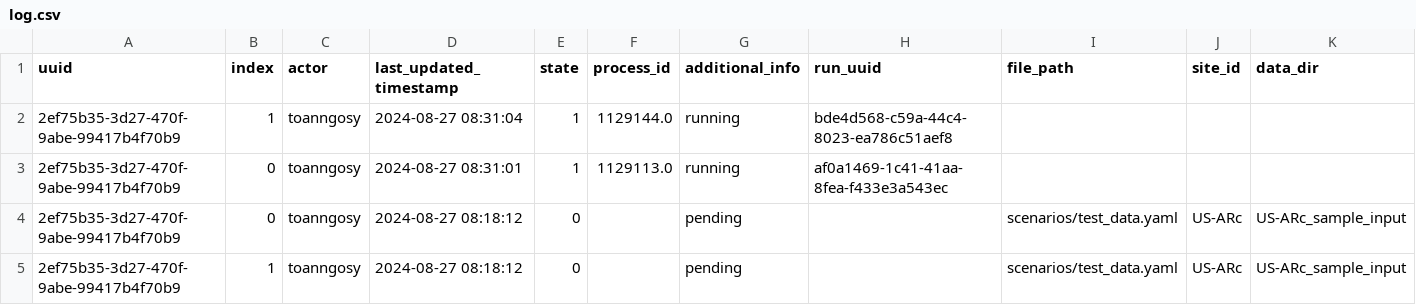
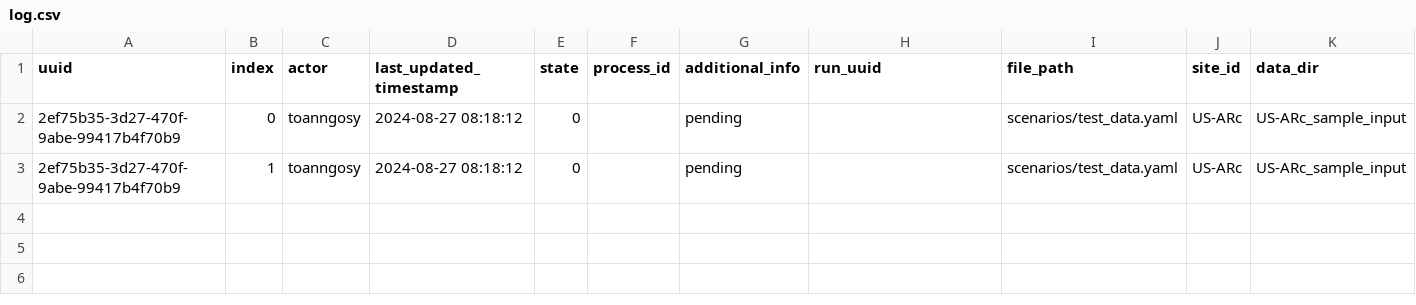
Before and after one commit to toanngosy/test_workflow, a CSV file: report/server/rocky/log.csv, drawn as a sheet; the diff names each change by its address in the sheet, - before the commit and + after, or states it on an @@ line.

Commit message:
Update log.csv

```diff
--- a/report/server/rocky/log.csv
+++ b/report/server/rocky/log.csv
-row 2: 2ef75b35-3d27-470f-9abe-99417b4f70b9 | 1 | toanngosy | 2024-08-27 08:31:04 | 1 | 1129144.0 | running | bde4d568-c59a-44c4-8023-ea786c51aef8
-row 3: 2ef75b35-3d27-470f-9abe-99417b4f70b9 | 0 | toanngosy | 2024-08-27 08:31:01 | 1 | 1129113.0 | running | af0a1469-1c41-41aa-8fea-f433e3a543ec
```
